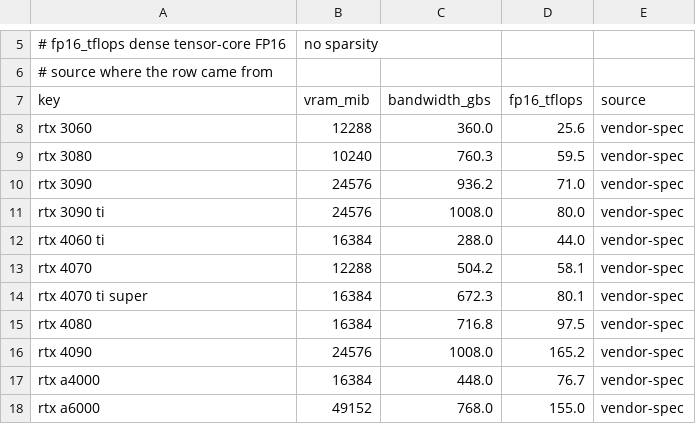
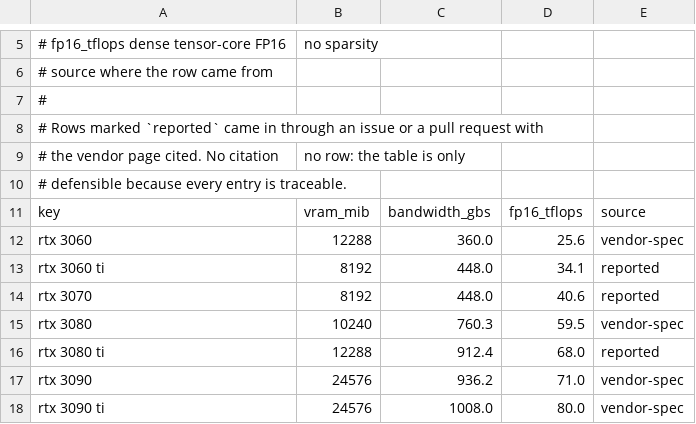
Before and after one commit to InstructorBixby/vramfit, a CSV file: vramfit/data/gpus.csv, drawn as a sheet; only a part is shown, gaps mark what is left out; the shorter side is filled out with more unchanged rows; the diff covers the shown part only.

Commit message:
cards reported since publishing, including the new generation

```diff
--- a/vramfit/data/gpus.csv
+++ b/vramfit/data/gpus.csv
@@ -6,5 +6,12 @@
 #   source              where the row came from
+#
+# Rows marked `reported` came in through an issue or a pull request with
+# the vendor page cited. No citation, no row: the table is only
+# defensible because every entry is traceable.
 key,vram_mib,bandwidth_gbs,fp16_tflops,source
 rtx 3060,12288,360.0,25.6,vendor-spec
+rtx 3060 ti,8192,448.0,34.1,reported
+rtx 3070,8192,448.0,40.6,reported
 rtx 3080,10240,760.3,59.5,vendor-spec
+rtx 3080 ti,12288,912.4,68.0,reported
 rtx 3090,24576,936.2,71.0,vendor-spec
```
Also changed, not shown: 11 added rows elsewhere in this file, 1 other file.
